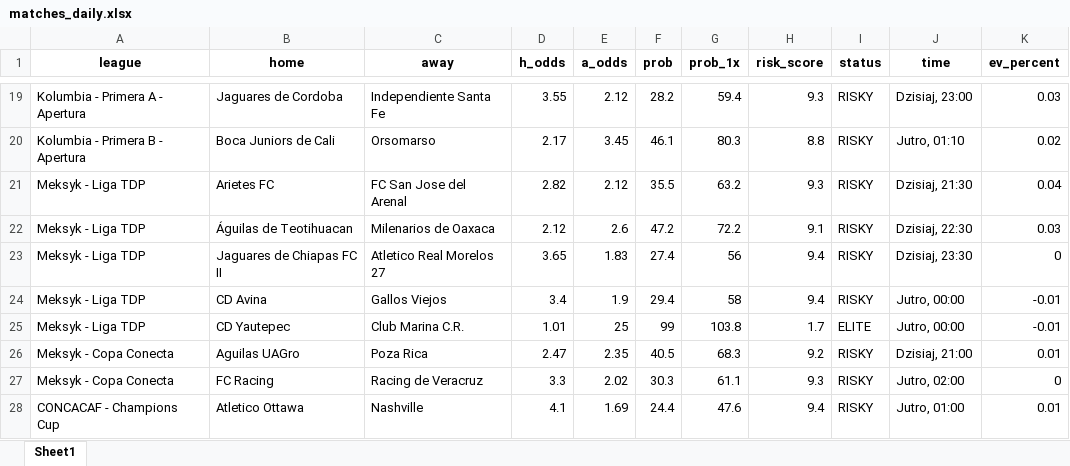
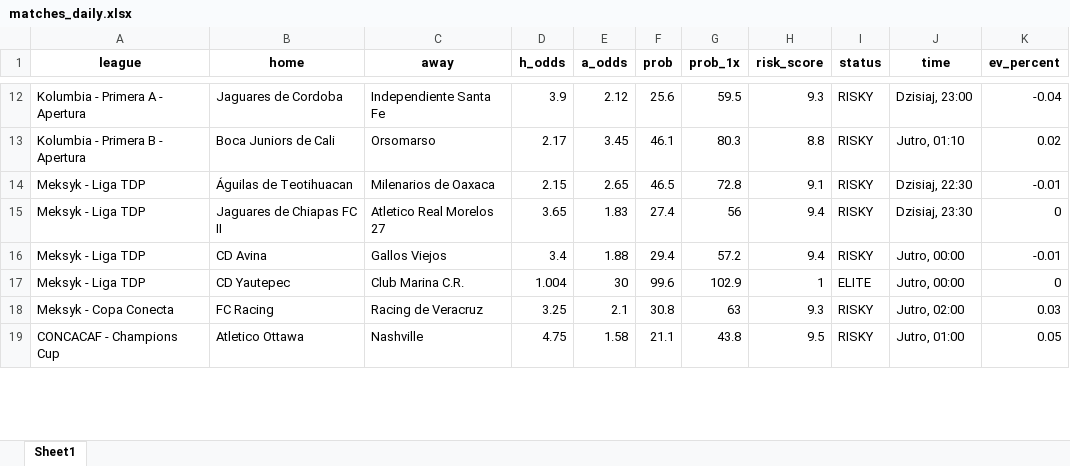
Before and after one commit to Byadiso/webscraper_advanced, an Excel workbook: matches_daily.xlsx, sheet Sheet1, drawn as a sheet; only a part is shown, gaps mark what is left out; values as stored, in another font and other column widths than the file's, no borders; removed rows and columns are numbered as before the commit, all else as after; the diff covers the shown part only; the diff names each change by its address in the sheet, - before the commit and + after, or states it on an @@ line.

```diff
--- a/matches_daily.xlsx (sheet Sheet1)
+++ b/matches_daily.xlsx (sheet Sheet1)
-D12 (h_odds): 3.55
+D12 (h_odds): 3.9
-F12 (prob): 28.2
+F12 (prob): 25.6
-G12 (prob_1x): 59.4
+G12 (prob_1x): 59.5
-K12 (ev_percent): 0.03
+K12 (ev_percent): -0.04
-row 21: Meksyk - Liga TDP | Arietes FC | FC San Jose del Arenal | 2.82 | 2.12 | 35.5 | 63.2 | 9.3 | RISKY | Dzisiaj, 21:30 | 0.04
-D14 (h_odds): 2.12
+D14 (h_odds): 2.15
-E14 (a_odds): 2.6
+E14 (a_odds): 2.65
-F14 (prob): 47.2
+F14 (prob): 46.5
-G14 (prob_1x): 72.2
+G14 (prob_1x): 72.8
-K14 (ev_percent): 0.03
+K14 (ev_percent): -0.01
-E16 (a_odds): 1.9
+E16 (a_odds): 1.88
-G16 (prob_1x): 58
+G16 (prob_1x): 57.2
-D17 (h_odds): 1.01
+D17 (h_odds): 1.004
-E17 (a_odds): 25
+E17 (a_odds): 30
-F17 (prob): 99
+F17 (prob): 99.6
-G17 (prob_1x): 103.8
+G17 (prob_1x): 102.9
-H17 (risk_score): 1.7
+H17 (risk_score): 1
-K17 (ev_percent): -0.01
+K17 (ev_percent): 0
-row 26: Meksyk - Copa Conecta | Aguilas UAGro | Poza Rica | 2.47 | 2.35 | 40.5 | 68.3 | 9.2 | RISKY | Dzisiaj, 21:00 | 0.01
-D18 (h_odds): 3.3
+D18 (h_odds): 3.25
-E18 (a_odds): 2.02
+E18 (a_odds): 2.1
-F18 (prob): 30.3
+F18 (prob): 30.8
-G18 (prob_1x): 61.1
+G18 (prob_1x): 63
-K18 (ev_percent): 0
+K18 (ev_percent): 0.03
-D19 (h_odds): 4.1
+D19 (h_odds): 4.75
-E19 (a_odds): 1.69
+E19 (a_odds): 1.58
-F19 (prob): 24.4
+F19 (prob): 21.1
-G19 (prob_1x): 47.6
+G19 (prob_1x): 43.8
-H19 (risk_score): 9.4
+H19 (risk_score): 9.5
-K19 (ev_percent): 0.01
+K19 (ev_percent): 0.05
```
Also changed, not shown: 1 added row, 8 removed rows and 35 edited cells elsewhere in this sheet.
